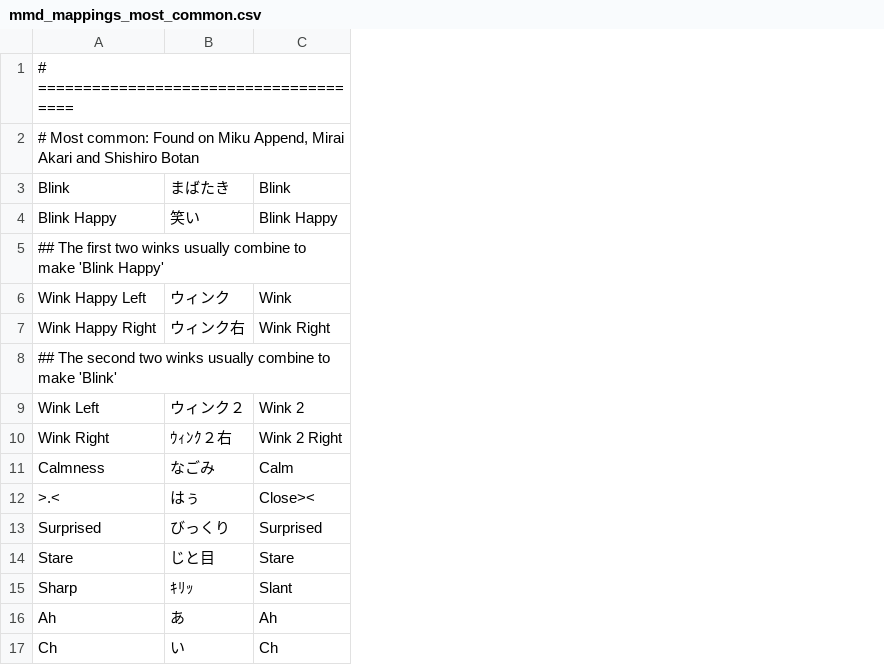
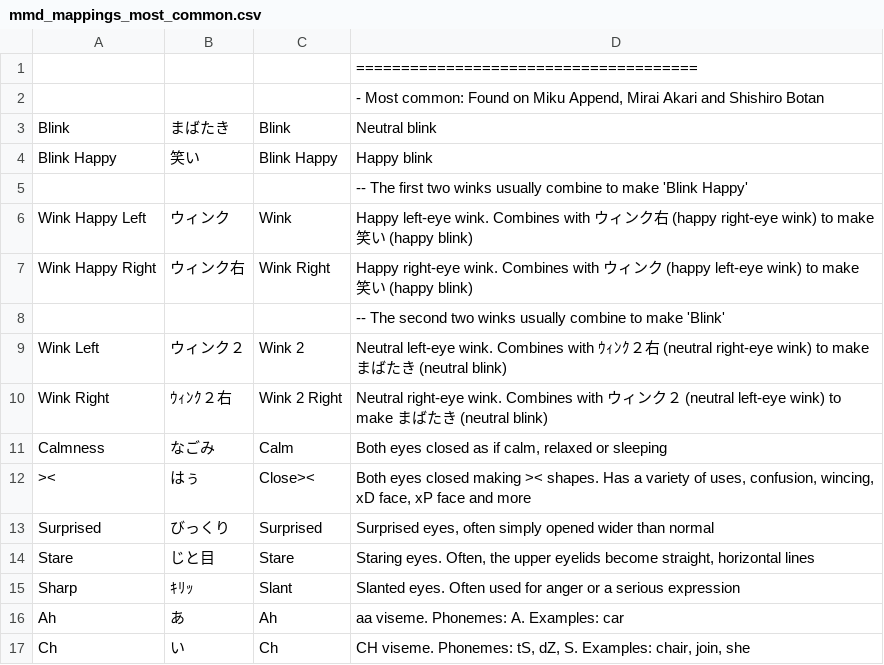
Before and after one commit to Mysteryem/AvatarBuilder, a CSV file: resources/mmd_mappings_most_common.csv, drawn as a sheet; only a part is shown; the diff names each change by its address in the sheet, - before the commit and + after, or states it on an @@ line.

```diff
--- a/resources/mmd_mappings_most_common.csv
+++ b/resources/mmd_mappings_most_common.csv
+column D, rows 1-17: ====================================== | - Most common: Found on Miku Append, Mirai Akari and Shishiro Botan | Neutral blink | Happy blink | -- The first two winks usually combine to make 'Blink Happy' | Happy left-eye wink. Combines with ウィンク右 (happy right-eye wink) to make 笑い (happy blink) | Happy right-eye wink. Combines with ウィンク (happy left-eye wink) to make 笑い (happy blink) | -- The second two winks usually combine to make 'Blink' | Neutral left-eye wink. Combines with ｳｨﾝｸ２右 (neutral right-eye wink) to make まばたき (neutral blink) | Neutral right-eye wink. Combines with ウィンク２ (neutral left-eye wink) to make まばたき (neutral blink) | Both eyes closed as if calm, relaxed or sleeping | Both eyes closed making >< shapes. Has a variety of uses, confusion, wincing, xD face, xP face and more | Surprised eyes, often simply opened wider than normal | Staring eyes. Often, the upper eyelids become straight, horizontal lines | Slanted eyes. Often used for anger or a serious expression | aa viseme. Phonemes: A. Examples: car | CH viseme. Phonemes: tS, dZ, S. Examples: chair, join, she
-A1: # ======================================
+A1: (empty)
-A2: # Most common: Found on Miku Append, Mirai Akari and Shishiro Botan
+A2: (empty)
-A5: ## The first two winks usually combine to make 'Blink Happy'
+A5: (empty)
-A8: ## The second two winks usually combine to make 'Blink'
+A8: (empty)
-A12: >.<
+A12: ><
```
Also changed, not shown: resources/mmd_mappings_common.csv, resources/mmd_mappings_full.csv, 1 other file.
